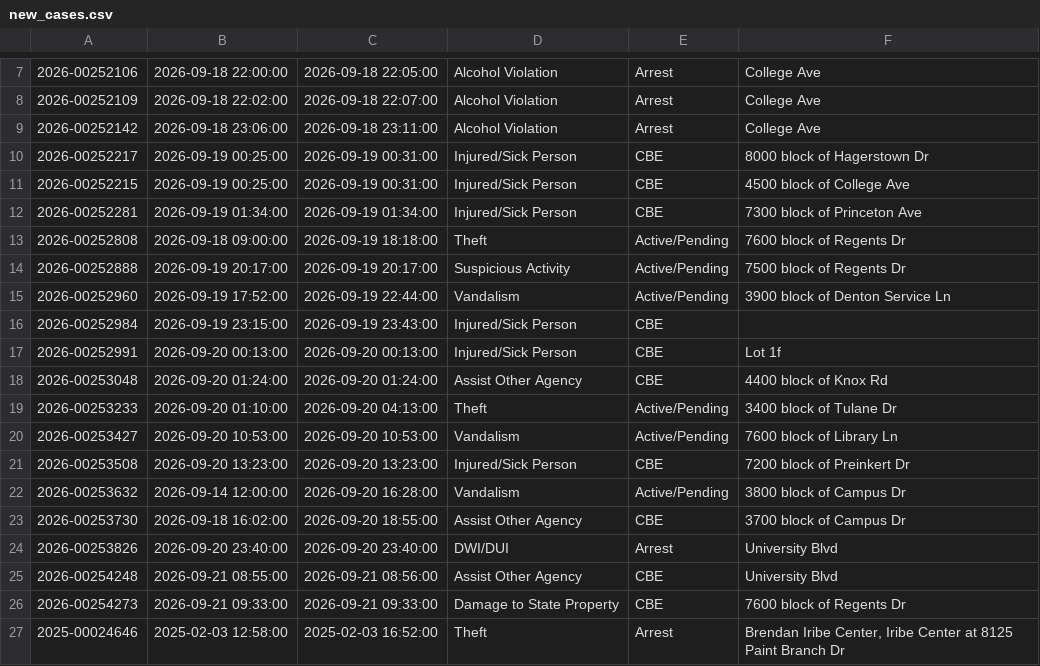
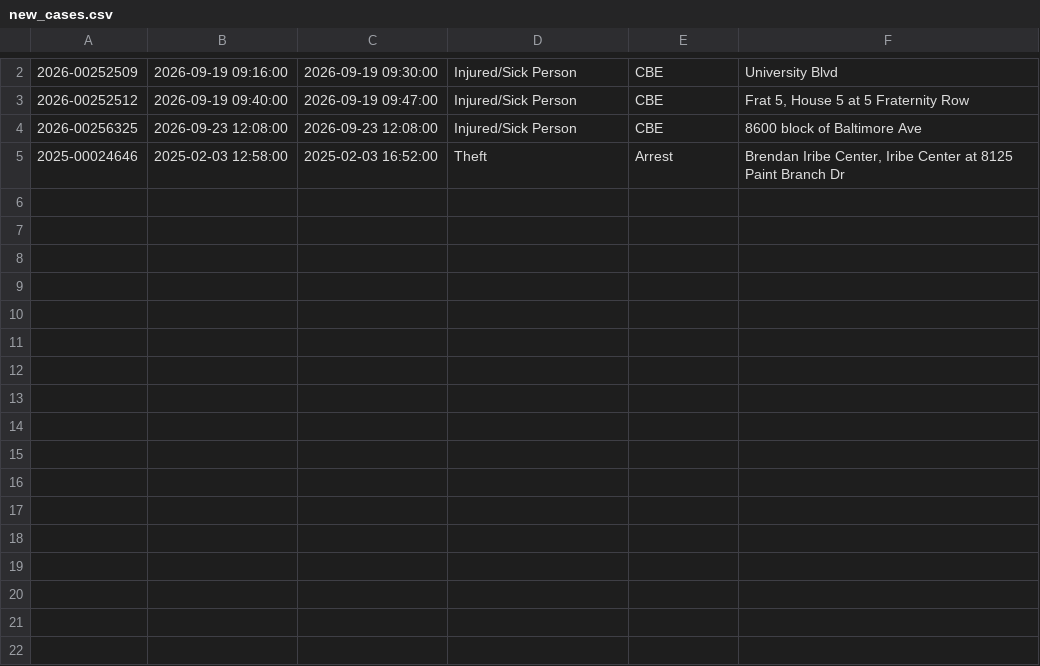
Before and after one commit to dwillis/umpd-logs, a CSV file: data/new_cases.csv, drawn as a sheet; only a part is shown, gaps mark what is left out; the diff covers the shown part only.

```diff
--- a/data/new_cases.csv
+++ b/data/new_cases.csv
@@ -7,21 +2,4 @@
-2026-00252106;2026-09-18 22:00:00;2026-09-18 22:05:00;Alcohol Violation;Arrest;College Ave
-2026-00252109;2026-09-18 22:02:00;2026-09-18 22:07:00;Alcohol Violation;Arrest;College Ave
-2026-00252142;2026-09-18 23:06:00;2026-09-18 23:11:00;Alcohol Violation;Arrest;College Ave
-2026-00252217;2026-09-19 00:25:00;2026-09-19 00:31:00;Injured/Sick Person;CBE;8000 block of Hagerstown Dr
-2026-00252215;2026-09-19 00:25:00;2026-09-19 00:31:00;Injured/Sick Person;CBE;4500 block of College Ave
-2026-00252281;2026-09-19 01:34:00;2026-09-19 01:34:00;Injured/Sick Person;CBE;7300 block of Princeton Ave
-2026-00252808;2026-09-18 09:00:00;2026-09-19 18:18:00;Theft;Active/Pending;7600 block of Regents Dr
-2026-00252888;2026-09-19 20:17:00;2026-09-19 20:17:00;Suspicious Activity;Active/Pending;7500 block of Regents Dr
-2026-00252960;2026-09-19 17:52:00;2026-09-19 22:44:00;Vandalism;Active/Pending;3900 block of Denton Service Ln
-2026-00252984;2026-09-19 23:15:00;2026-09-19 23:43:00;Injured/Sick Person;CBE;
-2026-00252991;2026-09-20 00:13:00;2026-09-20 00:13:00;Injured/Sick Person;CBE;Lot 1f
-2026-00253048;2026-09-20 01:24:00;2026-09-20 01:24:00;Assist Other Agency;CBE;4400 block of Knox Rd
-2026-00253233;2026-09-20 01:10:00;2026-09-20 04:13:00;Theft;Active/Pending;3400 block of Tulane Dr
-2026-00253427;2026-09-20 10:53:00;2026-09-20 10:53:00;Vandalism;Active/Pending;7600 block of Library Ln
-2026-00253508;2026-09-20 13:23:00;2026-09-20 13:23:00;Injured/Sick Person;CBE;7200 block of Preinkert Dr
-2026-00253632;2026-09-14 12:00:00;2026-09-20 16:28:00;Vandalism;Active/Pending;3800 block of Campus Dr
-2026-00253730;2026-09-18 16:02:00;2026-09-20 18:55:00;Assist Other Agency;CBE;3700 block of Campus Dr
-2026-00253826;2026-09-20 23:40:00;2026-09-20 23:40:00;DWI/DUI;Arrest;University Blvd
-2026-00254248;2026-09-21 08:55:00;2026-09-21 08:56:00;Assist Other Agency;CBE;University Blvd
-2026-00254273;2026-09-21 09:33:00;2026-09-21 09:33:00;Damage to State Property;CBE;7600 block of Regents Dr
+2026-00252509;2026-09-19 09:16:00;2026-09-19 09:30:00;Injured/Sick Person;CBE;University Blvd
+2026-00252512;2026-09-19 09:40:00;2026-09-19 09:47:00;Injured/Sick Person;CBE;Frat 5, House 5 at 5 Fraternity Row
+2026-00256325;2026-09-23 12:08:00;2026-09-23 12:08:00;Injured/Sick Person;CBE;8600 block of Baltimore Ave
 2025-00024646;2025-02-03 12:58:00;2025-02-03 16:52:00;Theft;Arrest;Brendan Iribe Center, Iribe Center at 8125  Paint Branch  Dr
```
Also changed, not shown: 5 removed rows and 4 edited cells elsewhere in this file, data/all-police-arrests.csv, 2 other files.
